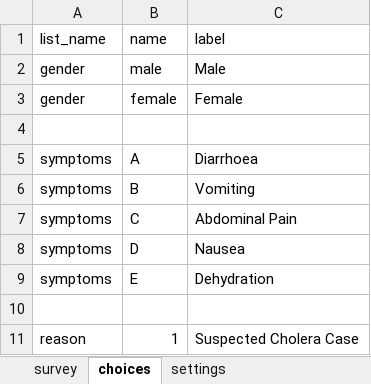
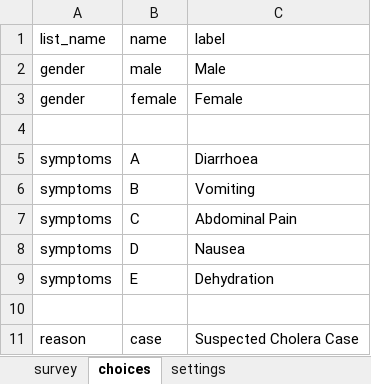
Before and after one commit to AsinineFatuity/disease-surveillance, an Excel workbook: forms/app/referral_form.xlsx, sheet choices, drawn as a sheet; values as stored, in another font and other column widths than the file's, no borders; charts and pictures and conditional formats not drawn; the diff names each change by its address in the sheet, - before the commit and + after, or states it on an @@ line.

```diff
--- a/forms/app/referral_form.xlsx (sheet choices)
+++ b/forms/app/referral_form.xlsx (sheet choices)
-B11 (name): 1
+B11 (name): case
```
Also changed, not shown: sheet survey, 2 other files.
